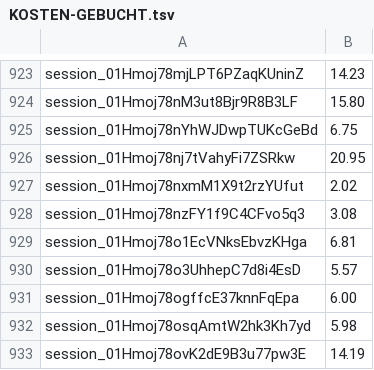
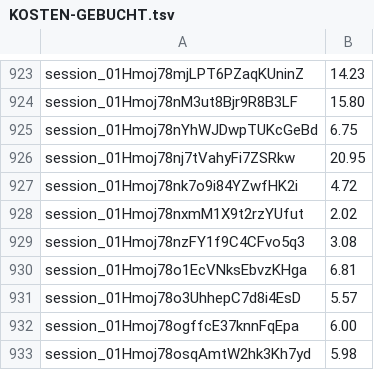
Before and after one commit to tramour-cmyk/androidapp_rpg_bornim, a TSV file: docs/KOSTEN-GEBUCHT.tsv, drawn as a sheet; only a part is shown, gaps mark what is left out; the shorter side is filled out with more unchanged rows.

```diff
--- a/docs/KOSTEN-GEBUCHT.tsv
+++ b/docs/KOSTEN-GEBUCHT.tsv
@@ -926,2 +926,3 @@ session_01Hmoj78nYhWJDwpTUKcGeBd	6.75
 session_01Hmoj78nj7tVahyFi7ZSRkw	20.95
+session_01Hmoj78nk7o9i84YZwfHK2i	4.72
 session_01Hmoj78nxmM1X9t2rzYUfut	2.02
```
Also changed, not shown: 2 other files.
